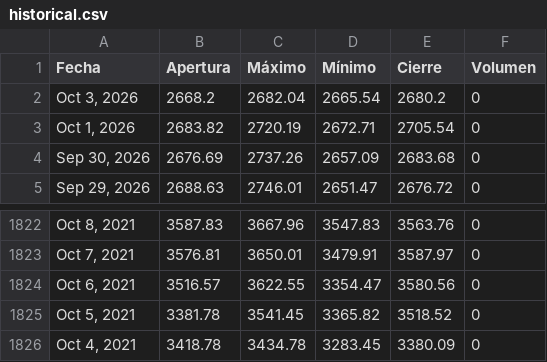
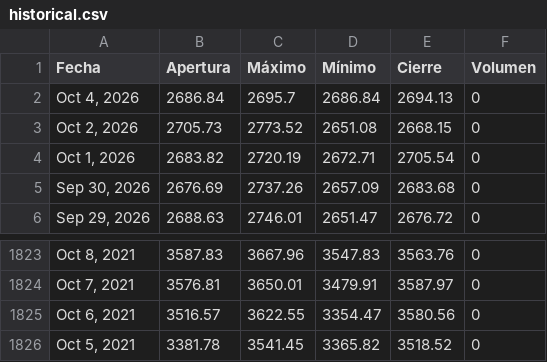
Before and after one commit to ElizabethAlzateM/ProyectoIntegrado5, a CSV file: src/proyecto/static/data/historical.csv, drawn as a sheet; only a part is shown, gaps mark what is left out.

```diff
--- a/src/proyecto/static/data/historical.csv
+++ b/src/proyecto/static/data/historical.csv
@@ -1,3 +1,4 @@
 Fecha,Apertura,Máximo,Mínimo,Cierre,Volumen
-"Oct 3, 2026",2668.2,2682.04,2665.54,2680.2,0
+"Oct 4, 2026",2686.84,2695.7,2686.84,2694.13,0
+"Oct 2, 2026",2705.73,2773.52,2651.08,2668.15,0
 "Oct 1, 2026",2683.82,2720.19,2672.71,2705.54,0
@@ -1825,2 +1826 @@ Fecha,Apertura,Máximo,Mínimo,Cierre,Volumen
 "Oct 5, 2021",3381.78,3541.45,3365.82,3518.52,0
-"Oct 4, 2021",3418.78,3434.78,3283.45,3380.09,0
```
Also changed, not shown: 2 other files.
